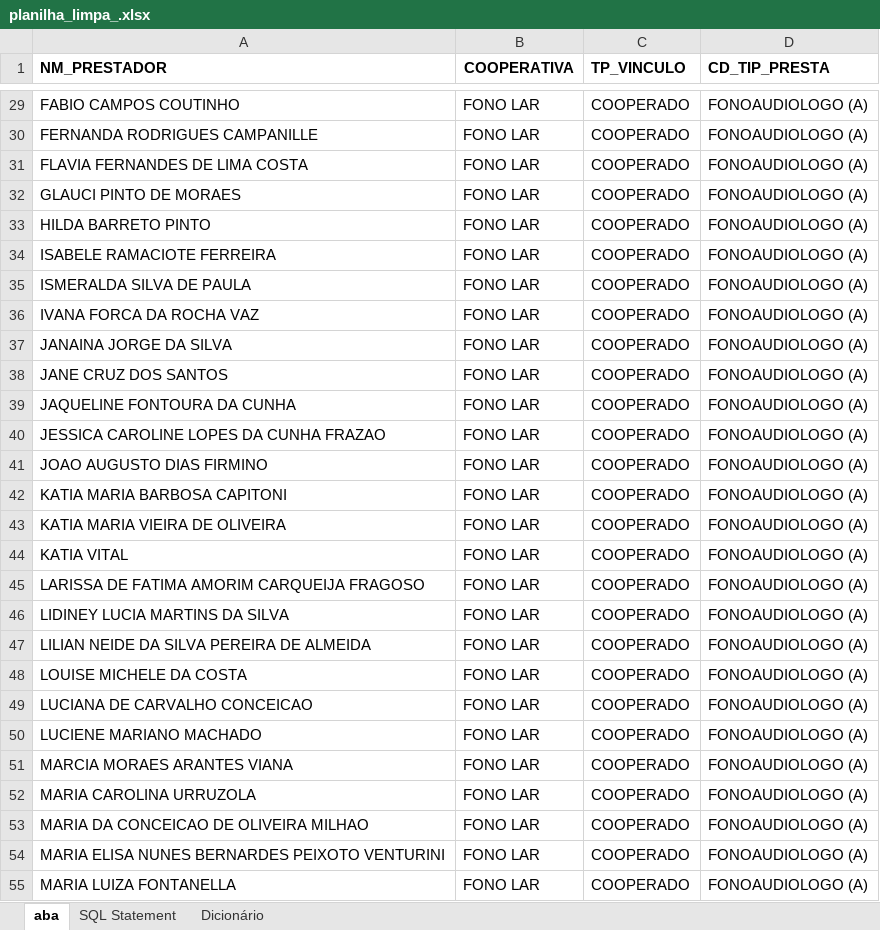
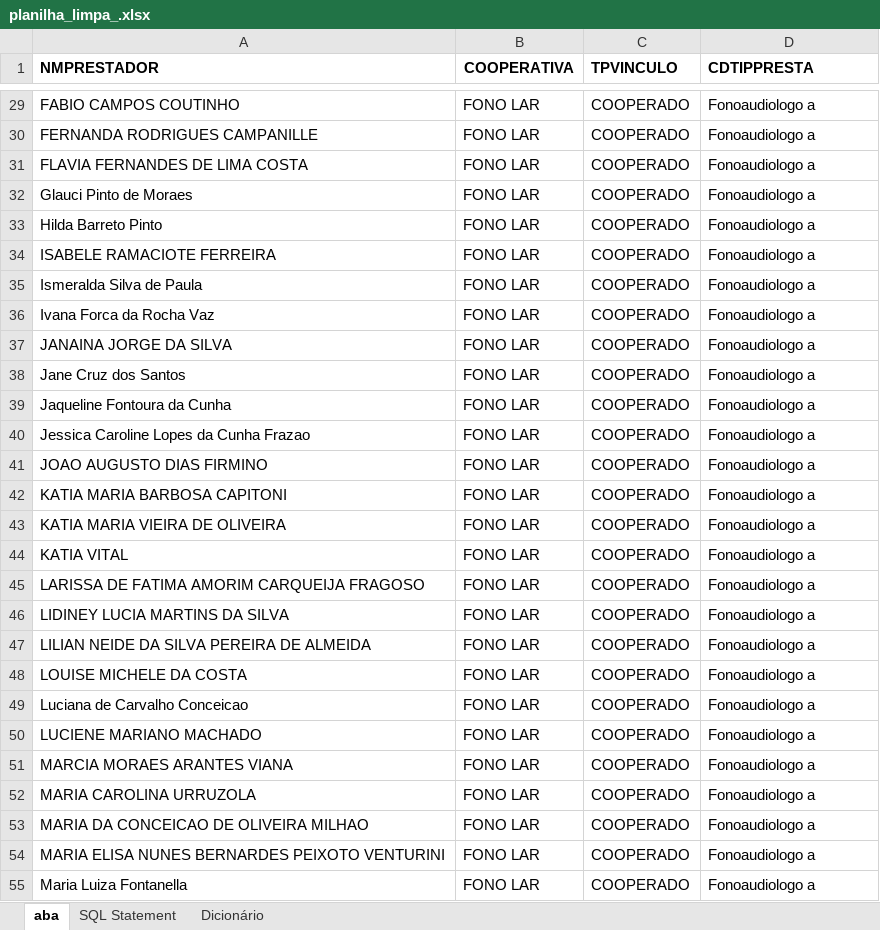
Before and after one commit to pietrovinicius/ROBO---LIMPA-PLANILHA, an Excel workbook: planilha_limpa_.xlsx, sheet aba, drawn as a sheet; only a part is shown, gaps mark what is left out; values as stored, in another font and other column widths than the file's, no borders; the diff covers the shown part only; the diff names each change by its address in the sheet, - before the commit and + after, or states it on an @@ line.

```diff
--- a/planilha_limpa_.xlsx (sheet aba)
+++ b/planilha_limpa_.xlsx (sheet aba)
-A1: NM_PRESTADOR
+A1: NMPRESTADOR
-C1: TP_VINCULO
+C1: TPVINCULO
-D1: CD_TIP_PRESTA
+D1: CDTIPPRESTA
-D29:D55 (CDTIPPRESTA): FONOAUDIOLOGO (A)
+D29:D55 (CDTIPPRESTA): Fonoaudiologo a
-A32 (NMPRESTADOR): GLAUCI PINTO DE MORAES
+A32 (NMPRESTADOR): Glauci Pinto de Moraes
-A33 (NMPRESTADOR): HILDA BARRETO PINTO
+A33 (NMPRESTADOR): Hilda Barreto Pinto
-A35 (NMPRESTADOR): ISMERALDA SILVA DE PAULA
+A35 (NMPRESTADOR): Ismeralda Silva de Paula
-A36 (NMPRESTADOR): IVANA FORCA DA ROCHA VAZ
+A36 (NMPRESTADOR): Ivana Forca da Rocha Vaz
-A38 (NMPRESTADOR): JANE CRUZ DOS SANTOS
+A38 (NMPRESTADOR): Jane Cruz dos Santos
-A39 (NMPRESTADOR): JAQUELINE FONTOURA DA CUNHA
+A39 (NMPRESTADOR): Jaqueline Fontoura da Cunha
-A40 (NMPRESTADOR): JESSICA CAROLINE LOPES DA CUNHA FRAZAO
+A40 (NMPRESTADOR): Jessica Caroline Lopes da Cunha Frazao
-A49 (NMPRESTADOR): LUCIANA DE CARVALHO CONCEICAO
+A49 (NMPRESTADOR): Luciana de Carvalho Conceicao
-A55 (NMPRESTADOR): MARIA LUIZA FONTANELLA
+A55 (NMPRESTADOR): Maria Luiza Fontanella
```
Also changed, not shown: 1 added row, 1 removed row and 82 edited cells elsewhere in this sheet, sheet Dicionário, sheet SQL Statement, hidden cells, planilha.xlsx, 1 other file.
